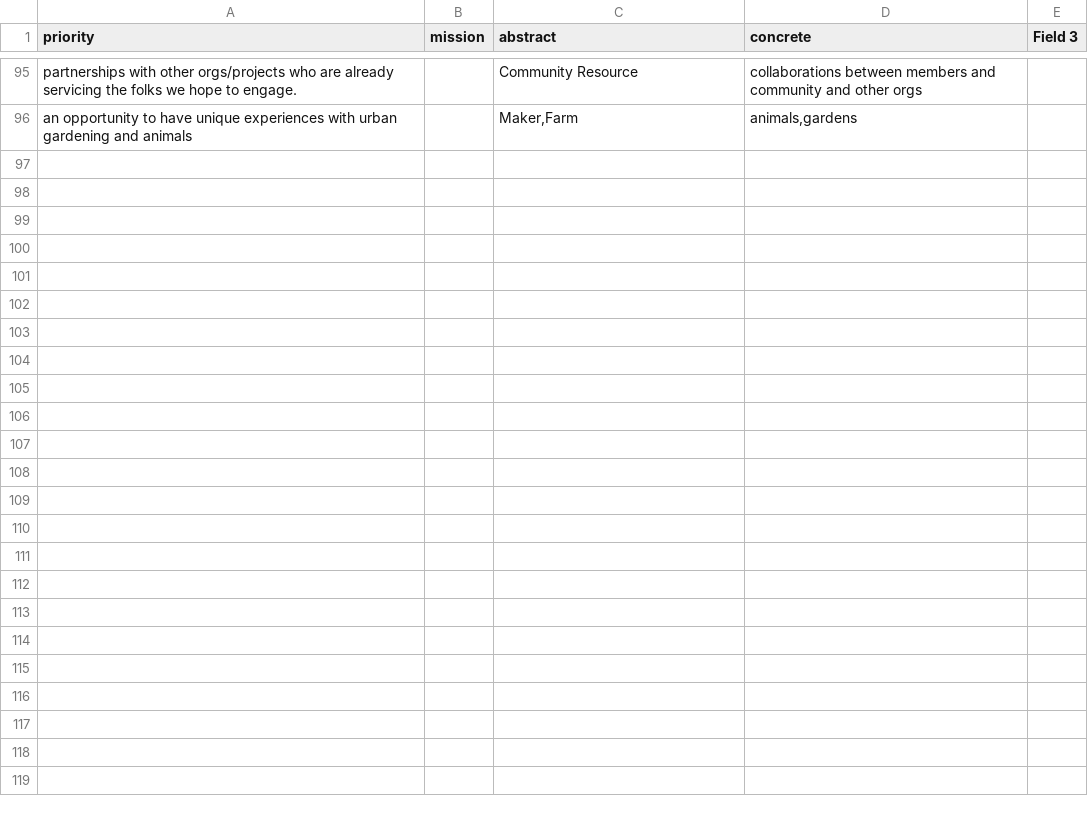
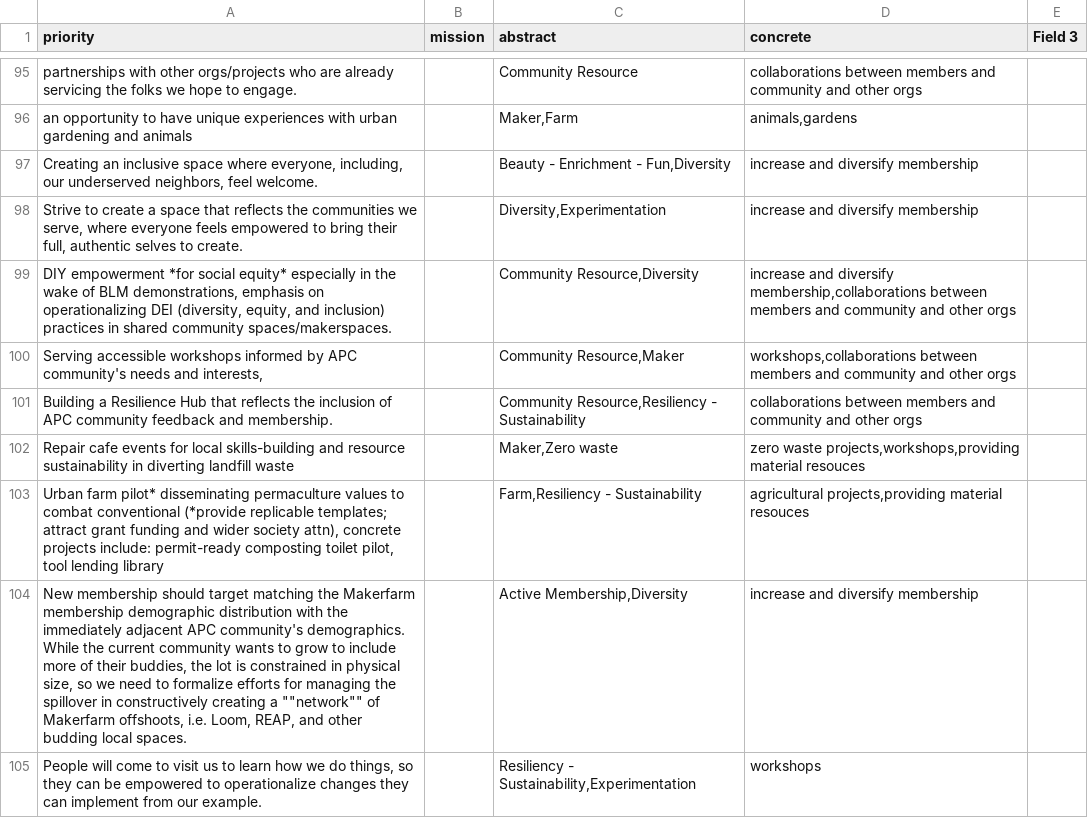
Before and after one commit to spectranaut/makerfarm-mission, a CSV file: mission-cats.csv, drawn as a sheet; only a part is shown, gaps mark what is left out.

```diff
--- a/mission-cats.csv
+++ b/mission-cats.csv
@@ -96 +96,19 @@ partnerships with other orgs/projects who are already servicing the folks we hop
 an opportunity to have unique experiences with urban gardening and animals,,"Maker,Farm","animals,gardens",
+"Creating an inclusive space where everyone, including, our underserved neighbors, feel welcome.
+",,"Beauty - Enrichment - Fun,Diversity",increase and diversify membership,
+"Strive to create a space that reflects the communities we serve, where everyone feels empowered to bring their full, authentic selves to create.
+",,"Diversity,Experimentation",increase and diversify membership,
+"DIY empowerment *for social equity* especially in the wake of BLM demonstrations, emphasis on operationalizing DEI (diversity, equity, and inclusion) practices in shared community spaces/makerspaces.
+",,"Community Resource,Diversity","increase and diversify membership,collaborations between members and community and other orgs",
+"Serving accessible workshops informed by APC community's needs and interests,
+",,"Community Resource,Maker","workshops,collaborations between members and community and other orgs",
+"Building a Resilience Hub that reflects the inclusion of APC community feedback and membership.
+",,"Community Resource,Resiliency - Sustainability",collaborations between members and community and other orgs,
+"Repair cafe events for local skills-building and resource sustainability in diverting landfill waste
+",,"Maker,Zero waste","zero waste projects,workshops,providing material resouces",
+"Urban farm pilot* disseminating permaculture values to combat conventional  (*provide replicable templates; attract grant funding and wider society attn), concrete projects include: permit-ready composting toilet pilot, tool lending library
+",,"Farm,Resiliency - Sustainability","agricultural projects,providing material resouces",
+"New membership should target matching the Makerfarm membership demographic distribution with the immediately adjacent APC community's demographics. While the current community wants to grow to include more of their buddies, the lot is constrained in physical size, so we need to formalize efforts for managing the spillover in constructively creating a """"network"""" of Makerfarm offshoots, i.e. Loom, REAP, and other budding local spaces.
+",,"Active Membership,Diversity",increase and diversify membership,
+"People will come to visit us to learn how we do things, so they can be empowered to operationalize changes they can implement from our example.
+",,"Resiliency - Sustainability,Experimentation",workshops,
```
Also changed, not shown: 1 other file.
